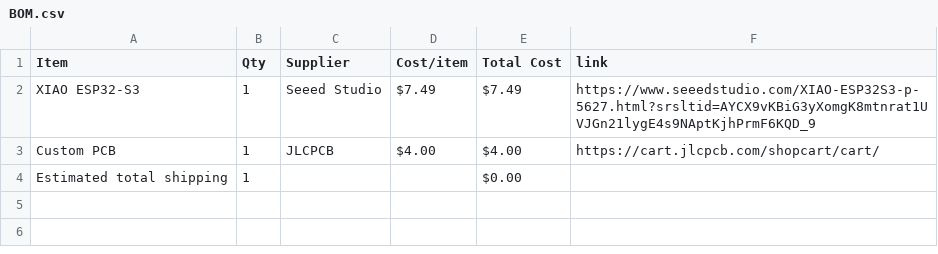
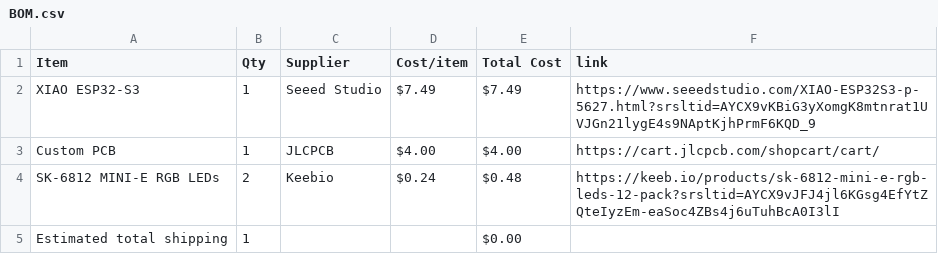
Before and after one commit to 528390/Hack-Club-Half-Life-Midi-Keyboard-Project, a CSV file: BOM.csv, drawn as a sheet.

Commit message:
Sync Midi Keyboard from Half Life

```diff
--- a/BOM.csv
+++ b/BOM.csv
@@ -3,2 +3,3 @@ XIAO ESP32-S3,1,Seeed Studio,$7.49,$7.49,https://www.seeedstudio.com/XIAO-ESP32S
 Custom PCB,1,JLCPCB,$4.00,$4.00,https://cart.jlcpcb.com/shopcart/cart/
+SK-6812 MINI-E RGB LEDs,2,Keebio,$0.24,$0.48,https://keeb.io/products/sk-6812-mini-e-rgb-leds-12-pack?srsltid=AYCX9vJFJ4jl6KGsg4EfYtZQteIyzEm-eaSoc4ZBs4j6uTuhBcA0I3lI
 Estimated total shipping,1,,,$0.00,
```
